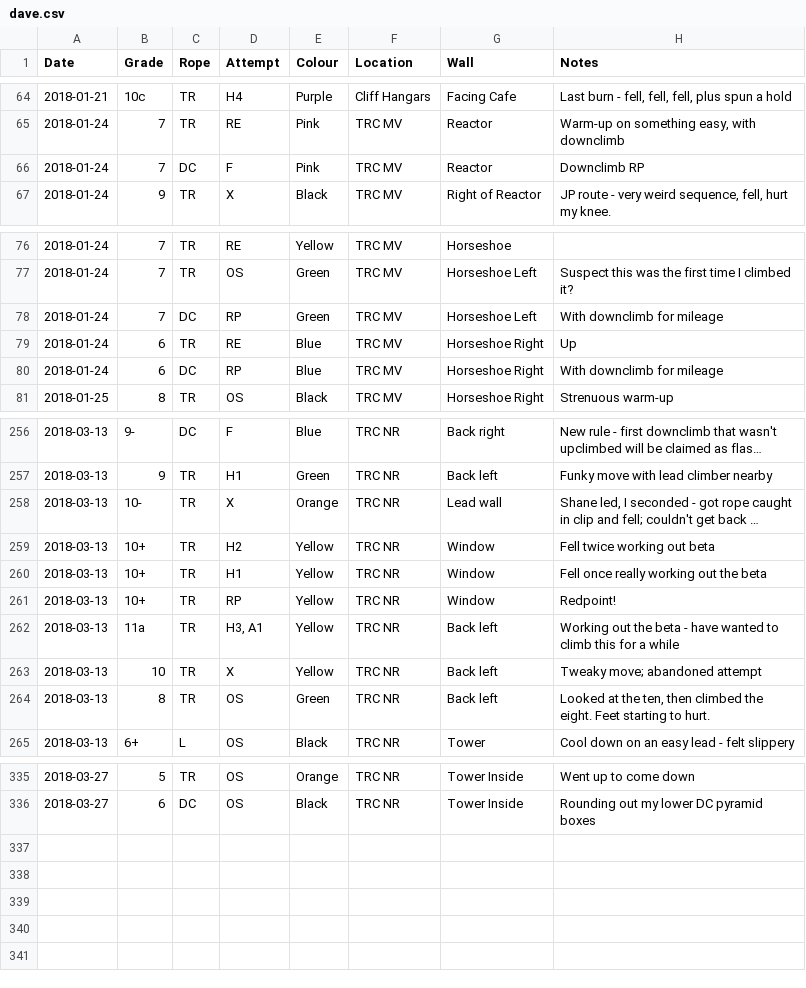
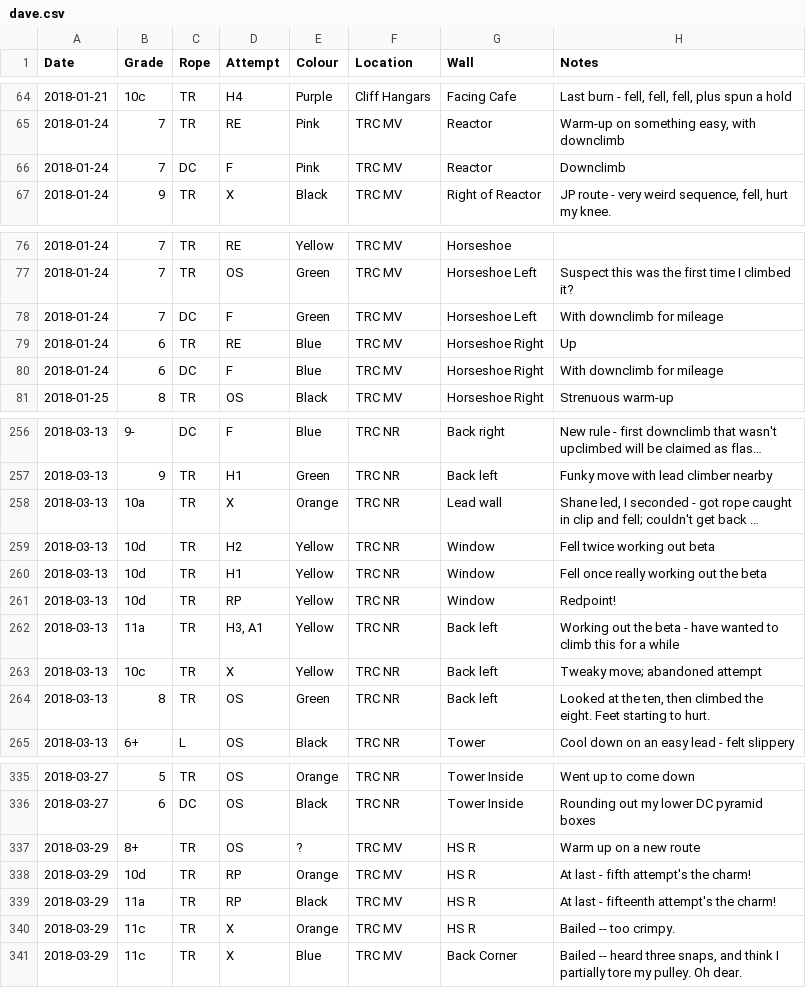
Before and after one commit to dsb3/pyramid, a CSV file: dave.csv, drawn as a sheet; only a part is shown, gaps mark what is left out; long unchanged cells end in …; the diff covers the shown part only; the diff names each change by its address in the sheet, - before the commit and + after, or states it on an @@ line.

Commit message:
new data

```diff
--- a/dave.csv
+++ b/dave.csv
-H66 (Notes): Downclimb RP
+H66 (Notes): Downclimb
-D78 (Attempt): RP
+D78 (Attempt): F
-D80 (Attempt): RP
+D80 (Attempt): F
-B258 (Grade): 10-
+B258 (Grade): 10a
-B259:B261 (Grade): 10+
+B259:B261 (Grade): 10d
-B263 (Grade): 10
+B263 (Grade): 10c
+row 337: 2018-03-29 | 8+ | TR | OS | ? | TRC MV | HS R | Warm up on a new route
+row 338: 2018-03-29 | 10d | TR | RP | Orange | TRC MV | HS R | At last - fifth attempt's the charm!
+row 339: 2018-03-29 | 11a | TR | RP | Black | TRC MV | HS R | At last - fifteenth attempt's the charm!
+row 340: 2018-03-29 | 11c | TR | X | Orange | TRC MV | HS R | Bailed -- too crimpy.
+row 341: 2018-03-29 | 11c | TR | X | Blue | TRC MV | Back Corner | Bailed -- heard three snaps, and think I partially tore my pulley. Oh dear.
```
Also changed, not shown: 2 edited cells elsewhere in this file.
